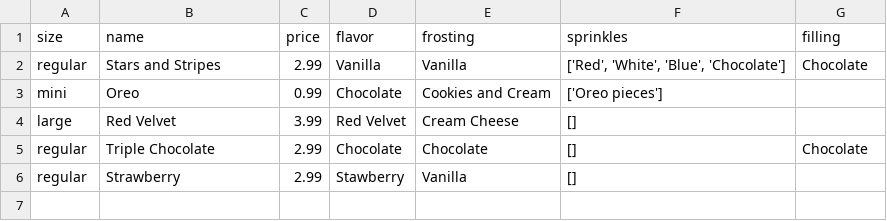
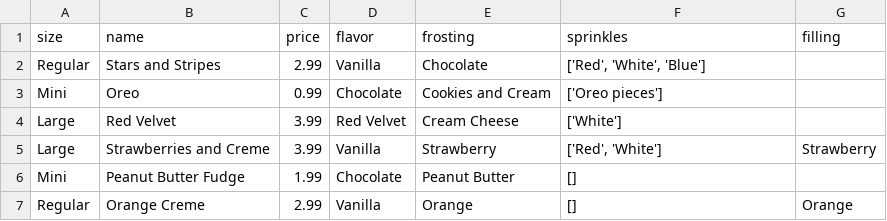
Before and after one commit to Damien580/specsWeek2, a CSV file: starter/sample.csv, drawn as a sheet.

```diff
--- a/starter/sample.csv
+++ b/starter/sample.csv
@@ -1,6 +1,7 @@
 size,name,price,flavor,frosting,sprinkles,filling
-regular,Stars and Stripes,2.99,Vanilla,Vanilla,"['Red', 'White', 'Blue', 'Chocolate']",Chocolate
-mini,Oreo,0.99,Chocolate,Cookies and Cream,['Oreo pieces'],
-large,Red Velvet,3.99,Red Velvet,Cream Cheese,[],
-regular,Triple Chocolate,2.99,Chocolate,Chocolate,[],Chocolate
-regular,Strawberry,2.99,Stawberry,Vanilla,[],
+Regular,Stars and Stripes,2.99,Vanilla,Chocolate,"['Red', 'White', 'Blue']",
+Mini,Oreo,0.99,Chocolate,Cookies and Cream,['Oreo pieces'],
+Large,Red Velvet,3.99,Red Velvet,Cream Cheese,['White'],
+Large,Strawberries and Creme,3.99,Vanilla,Strawberry,"['Red', 'White']",Strawberry
+Mini,Peanut Butter Fudge,1.99,Chocolate,Peanut Butter,[],
+Regular,Orange Creme,2.99,Vanilla,Orange,[],Orange
```
Also changed, not shown: 1 other file.
